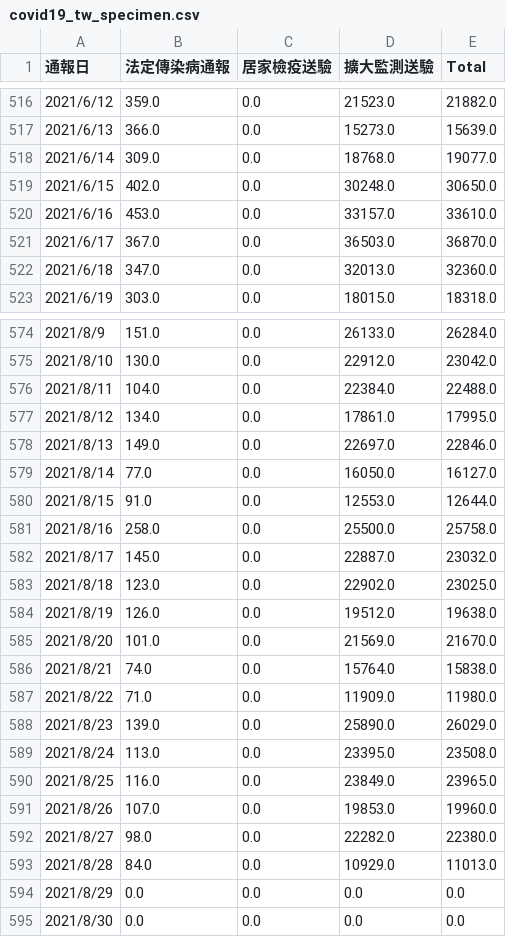
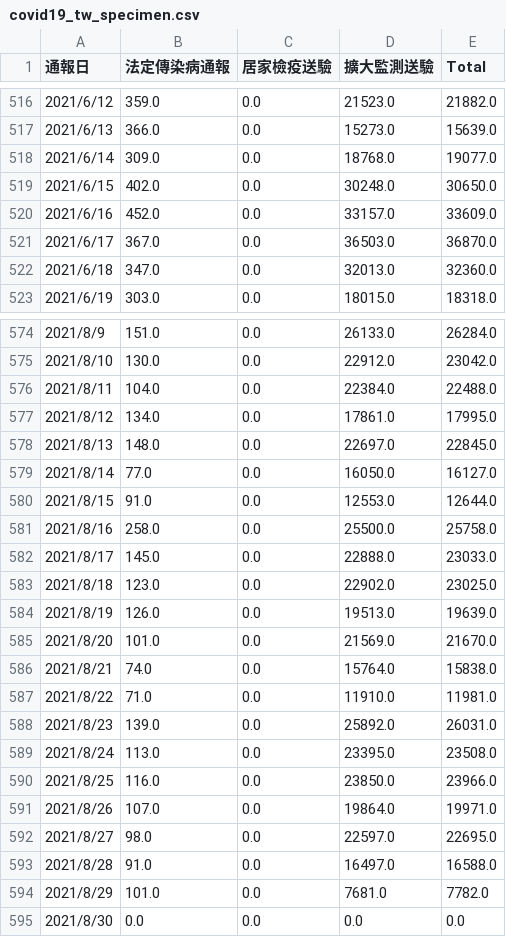
Before and after one commit to kiang/od.cdc.gov.tw, a CSV file: raw/od/covid19_tw_specimen.csv, drawn as a sheet; only a part is shown, gaps mark what is left out.

```diff
--- a/raw/od/covid19_tw_specimen.csv
+++ b/raw/od/covid19_tw_specimen.csv
@@ -519,3 +519,3 @@
 2021/6/15,402.0,0.0,30248.0,30650.0
-2021/6/16,453.0,0.0,33157.0,33610.0
+2021/6/16,452.0,0.0,33157.0,33609.0
 2021/6/17,367.0,0.0,36503.0,36870.0
@@ -577,3 +577,3 @@
 2021/8/12,134.0,0.0,17861.0,17995.0
-2021/8/13,149.0,0.0,22697.0,22846.0
+2021/8/13,148.0,0.0,22697.0,22845.0
 2021/8/14,77.0,0.0,16050.0,16127.0
@@ -581,15 +581,15 @@
 2021/8/16,258.0,0.0,25500.0,25758.0
-2021/8/17,145.0,0.0,22887.0,23032.0
+2021/8/17,145.0,0.0,22888.0,23033.0
 2021/8/18,123.0,0.0,22902.0,23025.0
-2021/8/19,126.0,0.0,19512.0,19638.0
+2021/8/19,126.0,0.0,19513.0,19639.0
 2021/8/20,101.0,0.0,21569.0,21670.0
 2021/8/21,74.0,0.0,15764.0,15838.0
-2021/8/22,71.0,0.0,11909.0,11980.0
-2021/8/23,139.0,0.0,25890.0,26029.0
+2021/8/22,71.0,0.0,11910.0,11981.0
+2021/8/23,139.0,0.0,25892.0,26031.0
 2021/8/24,113.0,0.0,23395.0,23508.0
-2021/8/25,116.0,0.0,23849.0,23965.0
-2021/8/26,107.0,0.0,19853.0,19960.0
-2021/8/27,98.0,0.0,22282.0,22380.0
-2021/8/28,84.0,0.0,10929.0,11013.0
-2021/8/29,0.0,0.0,0.0,0.0
+2021/8/25,116.0,0.0,23850.0,23966.0
+2021/8/26,107.0,0.0,19864.0,19971.0
+2021/8/27,98.0,0.0,22597.0,22695.0
+2021/8/28,91.0,0.0,16497.0,16588.0
+2021/8/29,101.0,0.0,7681.0,7782.0
 2021/8/30,0.0,0.0,0.0,0.0
```
Also changed, not shown: 3 other files.
